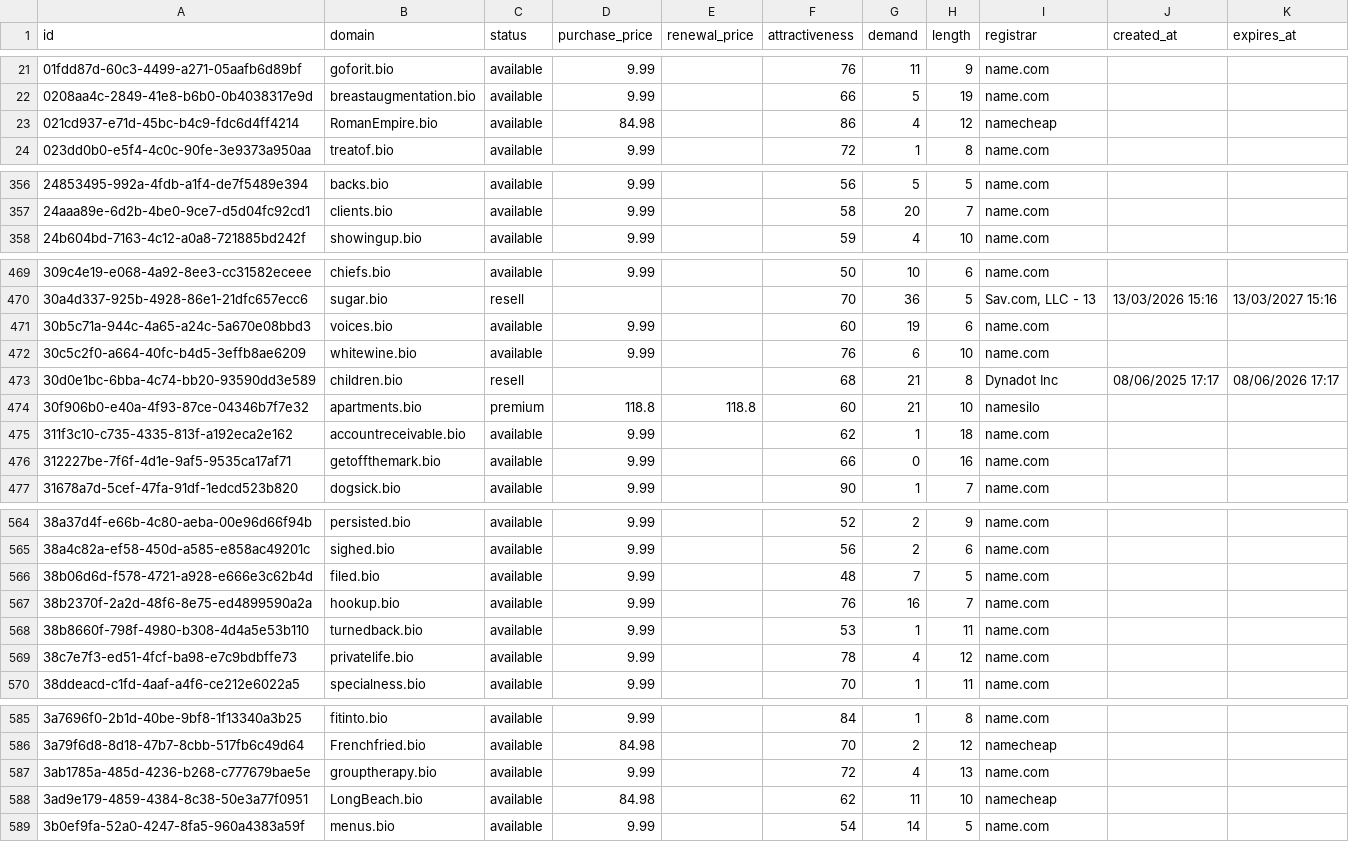
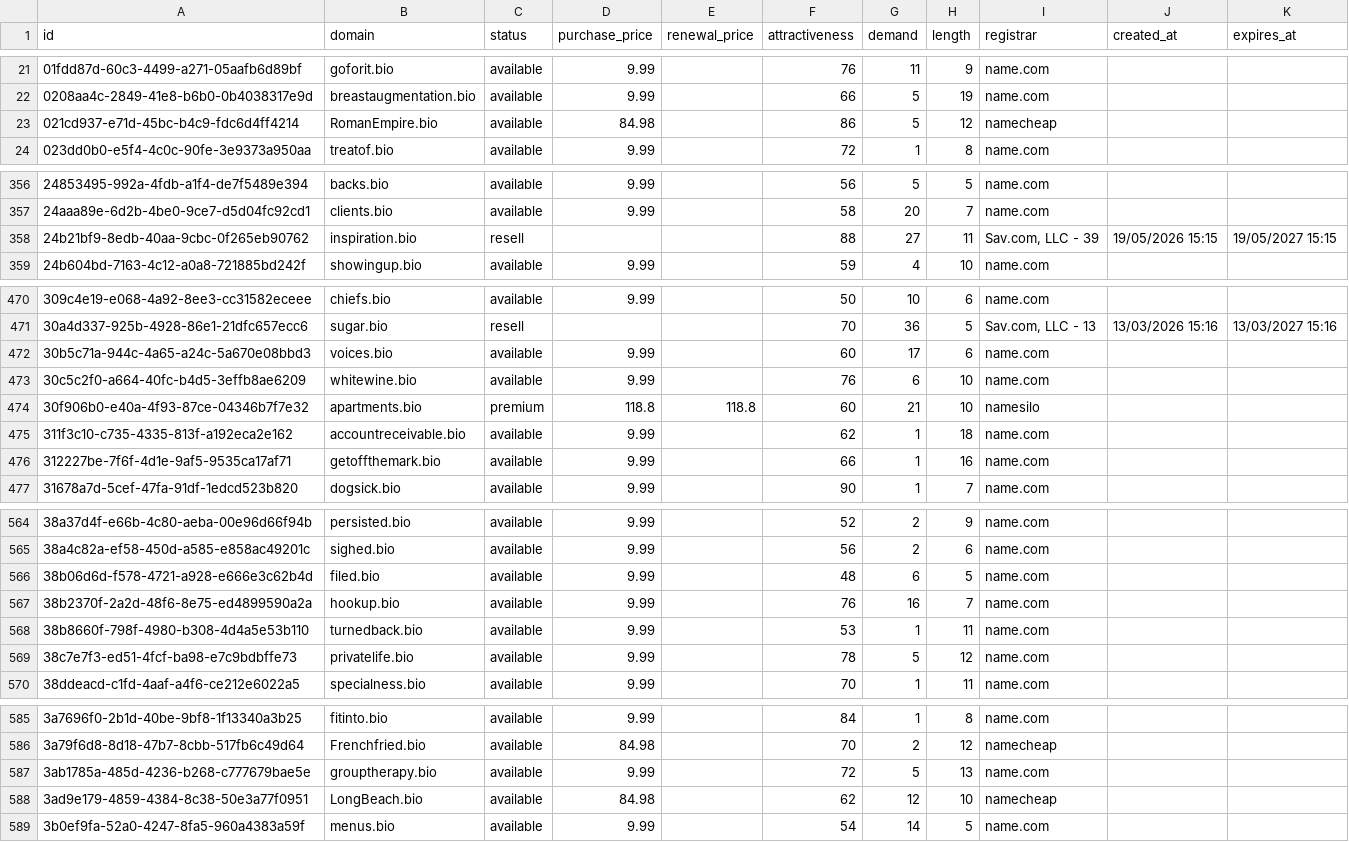
Before and after one commit to UniqueDomains/bio-oneword-domains, a CSV file: bio.csv, drawn as a sheet; only a part is shown, gaps mark what is left out; the diff covers the shown part only.

Commit message:
Domains update

```diff
--- a/bio.csv
+++ b/bio.csv
@@ -22,3 +22,3 @@ id,domain,status,purchase_price,renewal_price,attractiveness,demand,length,regis
 0208aa4c-2849-41e8-b6b0-0b4038317e9d,breastaugmentation.bio,available,9.99,,66,5,19,name.com,,
-021cd937-e71d-45bc-b4c9-fdc6d4ff4214,RomanEmpire.bio,available,84.98,,86,4,12,namecheap,,
+021cd937-e71d-45bc-b4c9-fdc6d4ff4214,RomanEmpire.bio,available,84.98,,86,5,12,namecheap,,
 023dd0b0-e5f4-4c0c-90fe-3e9373a950aa,treatof.bio,available,9.99,,72,1,8,name.com,,
@@ -357,2 +357,3 @@ id,domain,status,purchase_price,renewal_price,attractiveness,demand,length,regis
 24aaa89e-6d2b-4be0-9ce7-d5d04fc92cd1,clients.bio,available,9.99,,58,20,7,name.com,,
+24b21bf9-8edb-40aa-9cbc-0f265eb90762,inspiration.bio,resell,,,88,27,11,"Sav.com, LLC - 39",19/05/2026 15:15,19/05/2027 15:15
 24b604bd-7163-4c12-a0a8-721885bd242f,showingup.bio,available,9.99,,59,4,10,name.com,,
@@ -470,8 +471,7 @@ id,domain,status,purchase_price,renewal_price,attractiveness,demand,length,regis
 30a4d337-925b-4928-86e1-21dfc657ecc6,sugar.bio,resell,,,70,36,5,"Sav.com, LLC - 13",13/03/2026 15:16,13/03/2027 15:16
-30b5c71a-944c-4a65-a24c-5a670e08bbd3,voices.bio,available,9.99,,60,19,6,name.com,,
+30b5c71a-944c-4a65-a24c-5a670e08bbd3,voices.bio,available,9.99,,60,17,6,name.com,,
 30c5c2f0-a664-40fc-b4d5-3effb8ae6209,whitewine.bio,available,9.99,,76,6,10,name.com,,
-30d0e1bc-6bba-4c74-bb20-93590dd3e589,children.bio,resell,,,68,21,8,Dynadot Inc,08/06/2025 17:17,08/06/2026 17:17
 30f906b0-e40a-4f93-87ce-04346b7f7e32,apartments.bio,premium,118.8,118.8,60,21,10,namesilo,,
 311f3c10-c735-4335-813f-a192eca2e162,accountreceivable.bio,available,9.99,,62,1,18,name.com,,
-312227be-7f6f-4d1e-9af5-9535ca17af71,getoffthemark.bio,available,9.99,,66,0,16,name.com,,
+312227be-7f6f-4d1e-9af5-9535ca17af71,getoffthemark.bio,available,9.99,,66,1,16,name.com,,
 31678a7d-5cef-47fa-91df-1edcd523b820,dogsick.bio,available,9.99,,90,1,7,name.com,,
@@ -565,6 +565,6 @@ id,domain,status,purchase_price,renewal_price,attractiveness,demand,length,regis
 38a4c82a-ef58-450d-a585-e858ac49201c,sighed.bio,available,9.99,,56,2,6,name.com,,
-38b06d6d-f578-4721-a928-e666e3c62b4d,filed.bio,available,9.99,,48,7,5,name.com,,
+38b06d6d-f578-4721-a928-e666e3c62b4d,filed.bio,available,9.99,,48,6,5,name.com,,
 38b2370f-2a2d-48f6-8e75-ed4899590a2a,hookup.bio,available,9.99,,76,16,7,name.com,,
 38b8660f-798f-4980-b308-4d4a5e53b110,turnedback.bio,available,9.99,,53,1,11,name.com,,
-38c7e7f3-ed51-4fcf-ba98-e7c9bdbffe73,privatelife.bio,available,9.99,,78,4,12,name.com,,
+38c7e7f3-ed51-4fcf-ba98-e7c9bdbffe73,privatelife.bio,available,9.99,,78,5,12,name.com,,
 38ddeacd-c1fd-4aaf-a4f6-ce212e6022a5,specialness.bio,available,9.99,,70,1,11,name.com,,
@@ -586,4 +586,4 @@ id,domain,status,purchase_price,renewal_price,attractiveness,demand,length,regis
 3a79f6d8-8d18-47b7-8cbb-517fb6c49d64,Frenchfried.bio,available,84.98,,70,2,12,namecheap,,
-3ab1785a-485d-4236-b268-c777679bae5e,grouptherapy.bio,available,9.99,,72,4,13,name.com,,
-3ad9e179-4859-4384-8c38-50e3a77f0951,LongBeach.bio,available,84.98,,62,11,10,namecheap,,
+3ab1785a-485d-4236-b268-c777679bae5e,grouptherapy.bio,available,9.99,,72,5,13,name.com,,
+3ad9e179-4859-4384-8c38-50e3a77f0951,LongBeach.bio,available,84.98,,62,12,10,namecheap,,
 3b0ef9fa-52a0-4247-8fa5-960a4383a59f,menus.bio,available,9.99,,54,14,5,name.com,,
```
Also changed, not shown: 28 edited cells elsewhere in this file, 4 other files.
